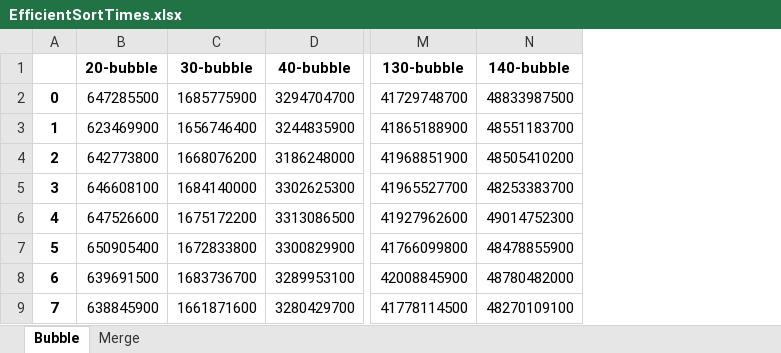
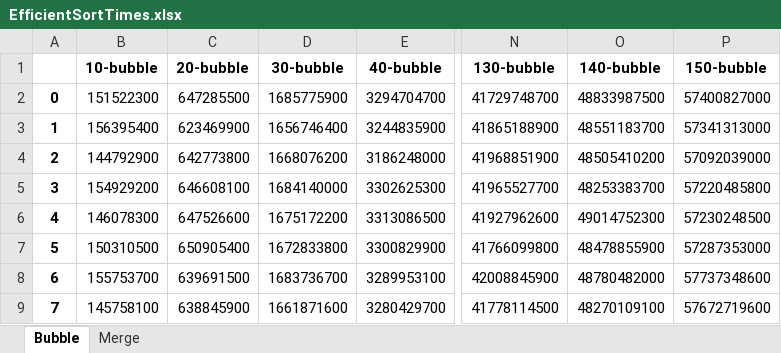
Before and after one commit to RobT0g/SortingAlg-Bubble-Merge, an Excel workbook: ExcelFiles/EfficientSortTimes.xlsx, sheet Bubble, drawn as a sheet; only a part is shown, gaps mark what is left out; values as stored, in another font and other column widths than the file's, no borders; the diff names each change by its address in the sheet, - before the commit and + after, or states it on an @@ line.

```diff
--- a/ExcelFiles/EfficientSortTimes.xlsx (sheet Bubble)
+++ b/ExcelFiles/EfficientSortTimes.xlsx (sheet Bubble)
+column B (10-bubble), rows 2-9: 151522300 | 156395400 | 144792900 | 154929200 | 146078300 | 150310500 | 155753700 | 145758100
+column P (150-bubble), rows 2-9: 57400827000 | 57341313000 | 57092039000 | 57220485800 | 57230248500 | 57287353000 | 57737348600 | 57672719600
```
Also changed, not shown: sheet Merge, ExcelFiles/InefficientSortTimes.xlsx, 3 other files.
